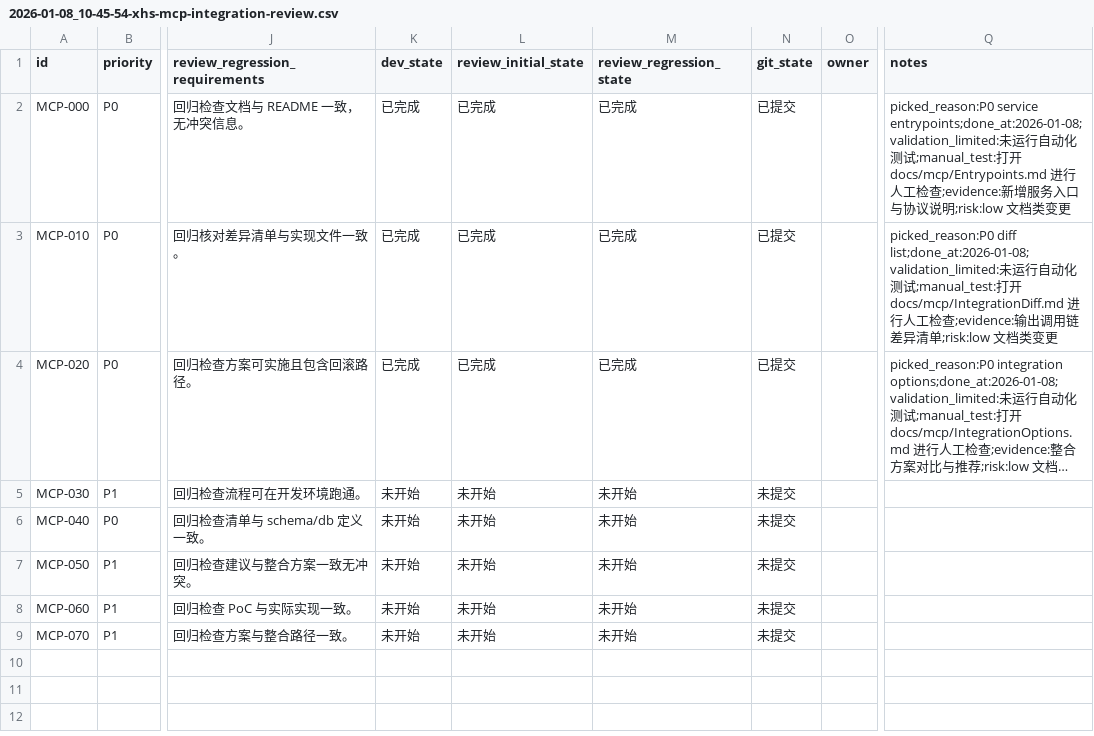
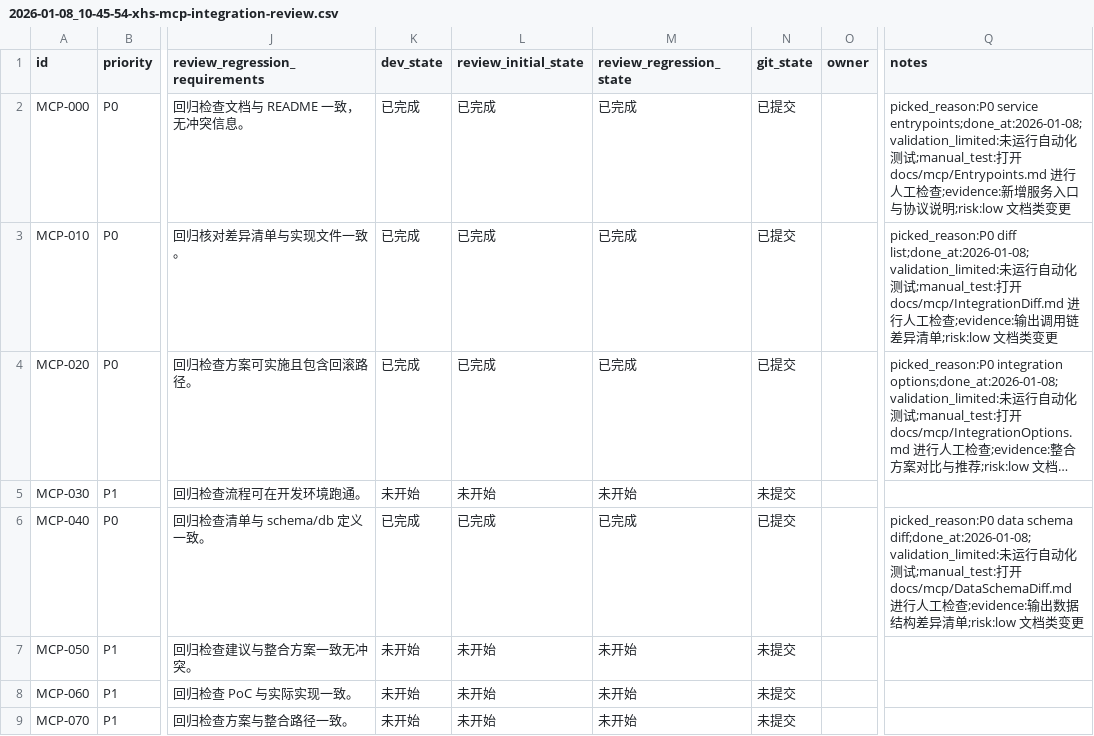
Before and after one commit to GalaxyXieyu/XHS-Runner, a CSV file: issues/2026-01-08_10-45-54-xhs-mcp-integration-review.csv, drawn as a sheet; only a part is shown, gaps mark what is left out; long unchanged cells end in …; the diff names each change by its address in the sheet, - before the commit and + after, or states it on an @@ line.

Commit message:
[MCP-040] Data schema diff

```diff
--- a/issues/2026-01-08_10-45-54-xhs-mcp-integration-review.csv
+++ b/issues/2026-01-08_10-45-54-xhs-mcp-integration-review.csv
-K6 (dev_state): 未开始
+K6 (dev_state): 已完成
-L6 (review_initial_state): 未开始
+L6 (review_initial_state): 已完成
-M6 (review_regression_state): 未开始
+M6 (review_regression_state): 已完成
-N6 (git_state): 未提交
+N6 (git_state): 已提交
-Q6 (notes): (empty)
+Q6 (notes): picked_reason:P0 data schema diff;done_at:2026-01-08;validation_limited:未运行自动化测试;manual_test:打开 docs/mcp/DataSchemaDiff.md 进行人工检查;evidence:输出数据结构差异清单;risk:low 文档类变更
```
Also changed, not shown: 1 other file.
